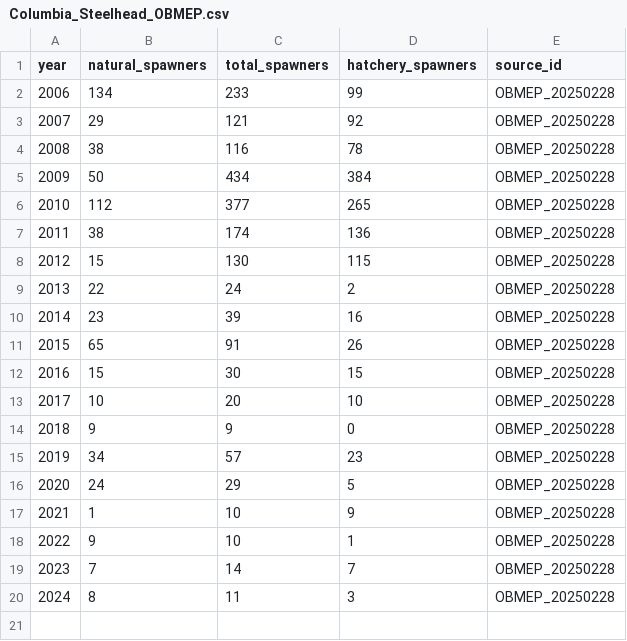
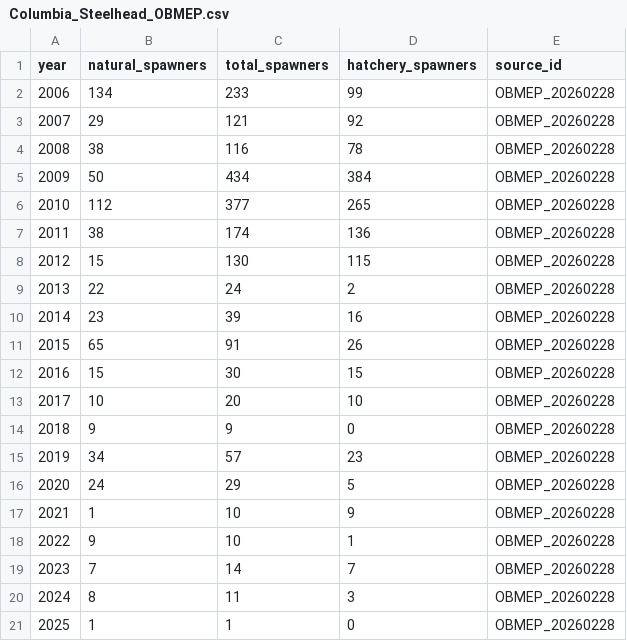
Before and after one commit to salmonwatersheds/state-of-salmon, a CSV file: data/Columbia_Steelhead_OBMEP.csv, drawn as a sheet.

Commit message:
Update Columbia Steelhead data

```diff
--- a/data/Columbia_Steelhead_OBMEP.csv
+++ b/data/Columbia_Steelhead_OBMEP.csv
@@ -1,20 +1,21 @@
 year,natural_spawners,total_spawners,hatchery_spawners,source_id
-2006,134,233,99,OBMEP_20250228
-2007,29,121,92,OBMEP_20250228
-2008,38,116,78,OBMEP_20250228
-2009,50,434,384,OBMEP_20250228
-2010,112,377,265,OBMEP_20250228
-2011,38,174,136,OBMEP_20250228
-2012,15,130,115,OBMEP_20250228
-2013,22,24,2,OBMEP_20250228
-2014,23,39,16,OBMEP_20250228
-2015,65,91,26,OBMEP_20250228
-2016,15,30,15,OBMEP_20250228
-2017,10,20,10,OBMEP_20250228
-2018,9,9,0,OBMEP_20250228
-2019,34,57,23,OBMEP_20250228
-2020,24,29,5,OBMEP_20250228
-2021,1,10,9,OBMEP_20250228
-2022,9,10,1,OBMEP_20250228
-2023,7,14,7,OBMEP_20250228
-2024,8,11,3,OBMEP_20250228
+2006,134,233,99,OBMEP_20260228
+2007,29,121,92,OBMEP_20260228
+2008,38,116,78,OBMEP_20260228
+2009,50,434,384,OBMEP_20260228
+2010,112,377,265,OBMEP_20260228
+2011,38,174,136,OBMEP_20260228
+2012,15,130,115,OBMEP_20260228
+2013,22,24,2,OBMEP_20260228
+2014,23,39,16,OBMEP_20260228
+2015,65,91,26,OBMEP_20260228
+2016,15,30,15,OBMEP_20260228
+2017,10,20,10,OBMEP_20260228
+2018,9,9,0,OBMEP_20260228
+2019,34,57,23,OBMEP_20260228
+2020,24,29,5,OBMEP_20260228
+2021,1,10,9,OBMEP_20260228
+2022,9,10,1,OBMEP_20260228
+2023,7,14,7,OBMEP_20260228
+2024,8,11,3,OBMEP_20260228
+2025,1,1,0,OBMEP_20260228
```
